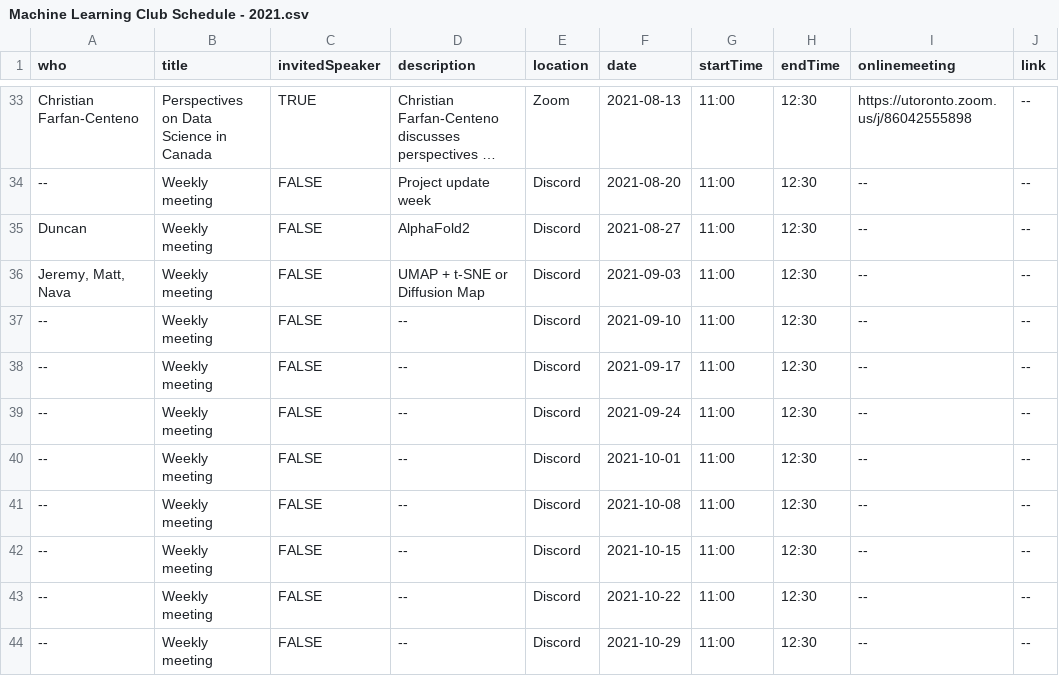
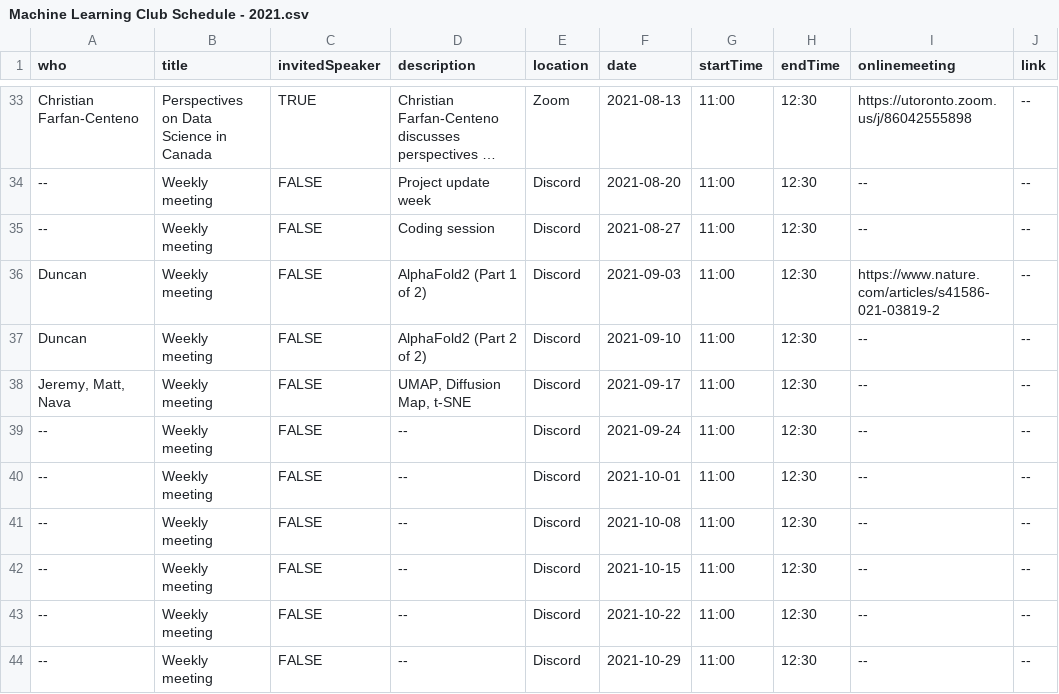
Before and after one commit to hlml-toronto/studyGroup, a CSV file: _data/Machine Learning Club Schedule - 2021.csv, drawn as a sheet; only a part is shown, gaps mark what is left out; long unchanged cells end in …; the diff names each change by its address in the sheet, - before the commit and + after, or states it on an @@ line.

Commit message:
update schedule

```diff
--- a/_data/Machine Learning Club Schedule - 2021.csv
+++ b/_data/Machine Learning Club Schedule - 2021.csv
-A35 (who): Duncan
+A35 (who): --
-D35 (description): AlphaFold2
+D35 (description): Coding session
-A36 (who): Jeremy, Matt, Nava
+A36 (who): Duncan
-D36 (description): UMAP + t-SNE or Diffusion Map
+D36 (description): AlphaFold2 (Part 1 of 2)
-I36 (onlinemeeting): --
+I36 (onlinemeeting): https://www.nature.com/articles/s41586-021-03819-2
-A37 (who): --
+A37 (who): Duncan
-D37 (description): --
+D37 (description): AlphaFold2 (Part 2 of 2)
-A38 (who): --
+A38 (who): Jeremy, Matt, Nava
-D38 (description): --
+D38 (description): UMAP, Diffusion Map, t-SNE
```
Also changed, not shown: 4 other files.
